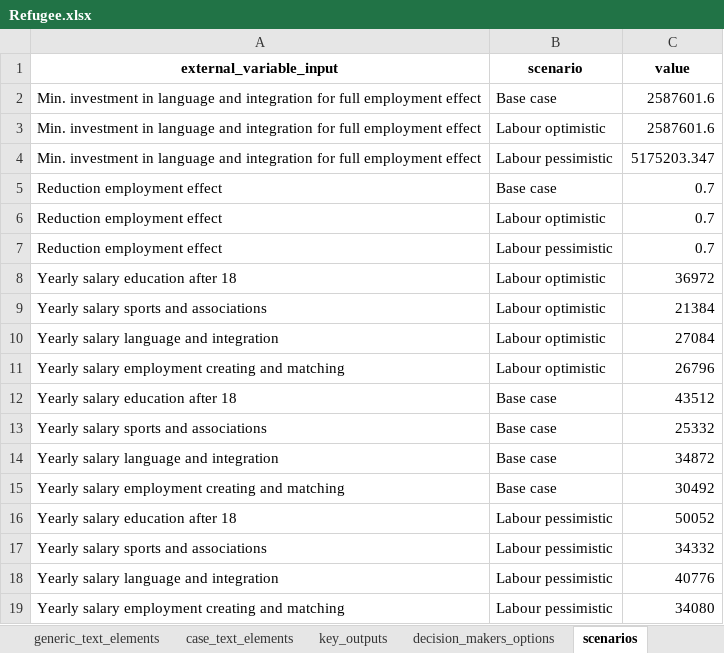
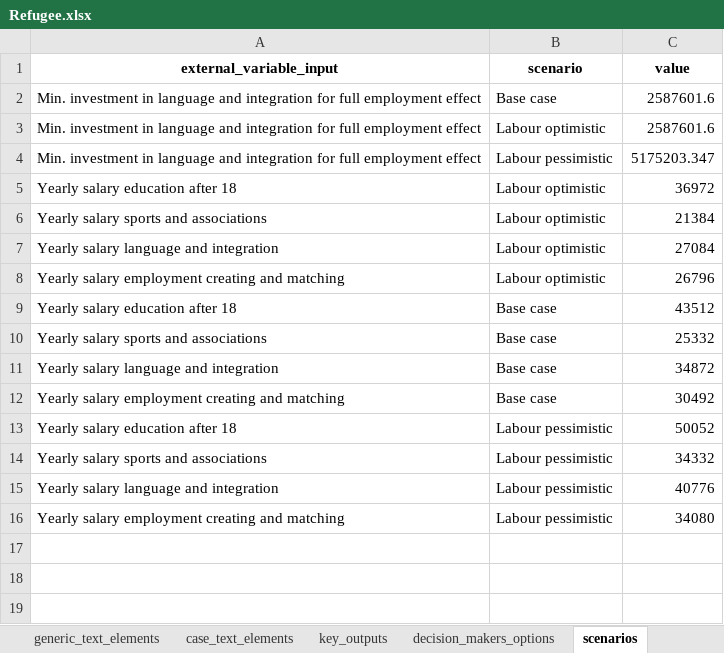
Before and after one commit to responsible-business-decision-making/trbs, an Excel workbook: src/vlinder/data/Refugee/xlsx/Refugee.xlsx, sheet scenarios, drawn as a sheet; values as stored, in another font and other column widths than the file's, no borders; the diff names each change by its address in the sheet, - before the commit and + after, or states it on an @@ line.

```diff
--- a/src/vlinder/data/Refugee/xlsx/Refugee.xlsx (sheet scenarios)
+++ b/src/vlinder/data/Refugee/xlsx/Refugee.xlsx (sheet scenarios)
-row 5: Reduction employment effect | Base case | 0.7
-row 6: Reduction employment effect | Labour optimistic | 0.7
-row 7: Reduction employment effect | Labour pessimistic | 0.7
```
Also changed, not shown: sheet dependencies, sheet fixed_inputs, src/vlinder/data/IZZ/xlsx/IZZ.xlsx, 20 other files.
